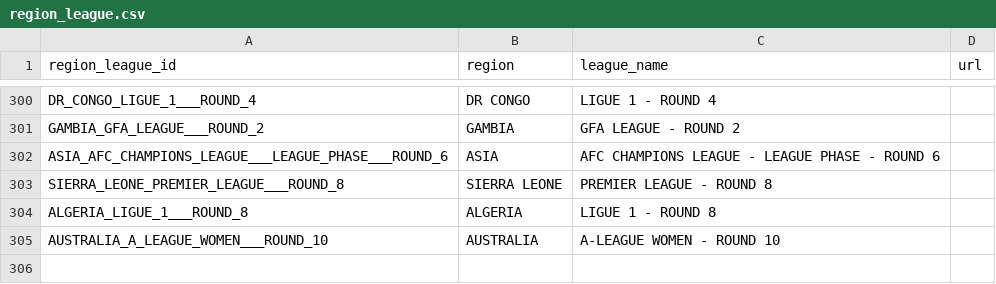
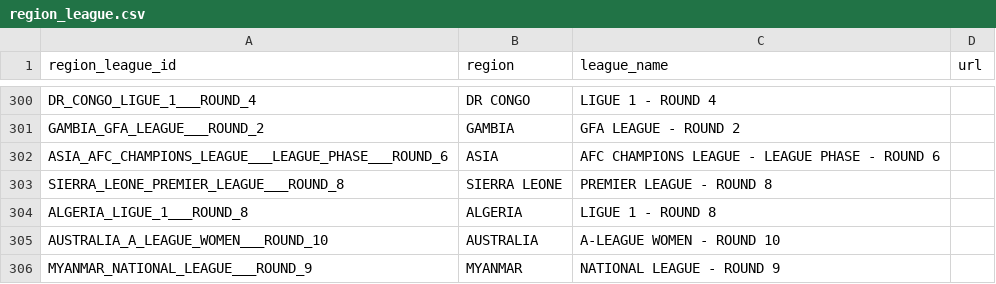
Before and after one commit to copyemechijam/LeoBook, a CSV file: DB/region_league.csv, drawn as a sheet; only a part is shown, gaps mark what is left out.

```diff
--- a/DB/region_league.csv
+++ b/DB/region_league.csv
@@ -305 +305,2 @@ ALGERIA_LIGUE_1___ROUND_8,ALGERIA,LIGUE 1 - ROUND 8,
 AUSTRALIA_A_LEAGUE_WOMEN___ROUND_10,AUSTRALIA,A-LEAGUE WOMEN - ROUND 10,
+MYANMAR_NATIONAL_LEAGUE___ROUND_9,MYANMAR,NATIONAL LEAGUE - ROUND 9,
```
Also changed, not shown: DB/standings.csv, DB/teams.csv, 3 other files.
